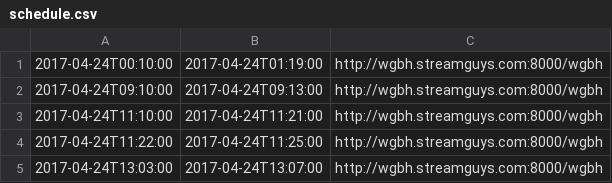
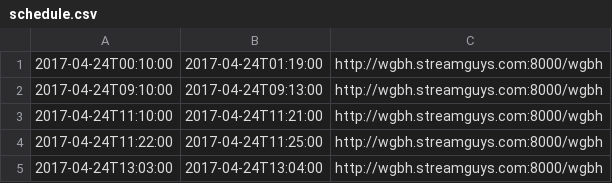
Before and after one commit to mmachenry/public-stage, a CSV file: schedule.csv, drawn as a sheet.

Commit message:
test

```diff
--- a/schedule.csv
+++ b/schedule.csv
@@ -4,2 +4,2 @@
 2017-04-24T11:22:00,2017-04-24T11:25:00,http://wgbh.streamguys.com:8000/wgbh
-2017-04-24T13:03:00,2017-04-24T13:07:00,http://wgbh.streamguys.com:8000/wgbh
+2017-04-24T13:03:00,2017-04-24T13:04:00,http://wgbh.streamguys.com:8000/wgbh
```
